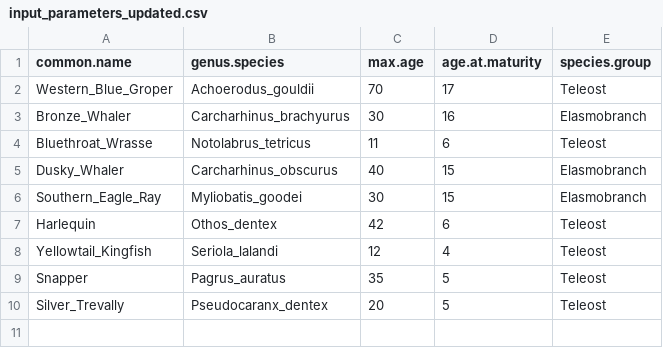
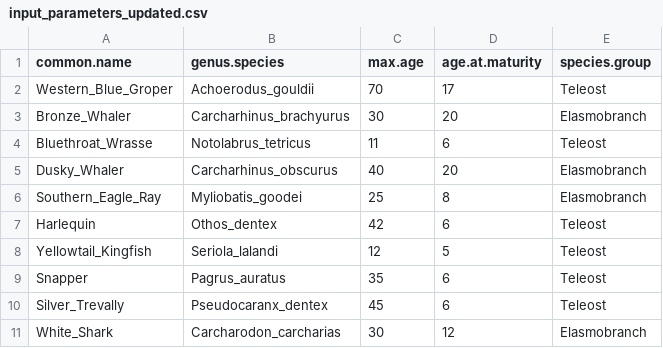
Before and after one commit to RossDwyer/ParksSA, a CSV file: Data/input_parameters_updated.csv, drawn as a sheet.

Commit message:
New input file but needs double checking because I messed up the pull/push business and the most recent agreed version got lost

```diff
--- a/Data/input_parameters_updated.csv
+++ b/Data/input_parameters_updated.csv
@@ -2,9 +2,10 @@ common.name,genus.species,max.age,age.at.maturity,species.group
 Western_Blue_Groper,Achoerodus_gouldii,70,17,Teleost
-Bronze_Whaler,Carcharhinus_brachyurus,30,16,Elasmobranch
+Bronze_Whaler,Carcharhinus_brachyurus,30,20,Elasmobranch
 Bluethroat_Wrasse,Notolabrus_tetricus,11,6,Teleost
-Dusky_Whaler,Carcharhinus_obscurus,40,15,Elasmobranch
-Southern_Eagle_Ray,Myliobatis_goodei,30,15,Elasmobranch
+Dusky_Whaler,Carcharhinus_obscurus,40,20,Elasmobranch
+Southern_Eagle_Ray,Myliobatis_goodei,25,8,Elasmobranch
 Harlequin,Othos_dentex,42,6,Teleost
-Yellowtail_Kingfish,Seriola_lalandi,12,4,Teleost
-Snapper,Pagrus_auratus,35,5,Teleost
-Silver_Trevally,Pseudocaranx_dentex,20,5,Teleost
+Yellowtail_Kingfish,Seriola_lalandi,12,5,Teleost
+Snapper,Pagrus_auratus,35,6,Teleost
+Silver_Trevally,Pseudocaranx_dentex,45,6,Teleost
+White_Shark,Carcharodon_carcharias,30,12,Elasmobranch
```
